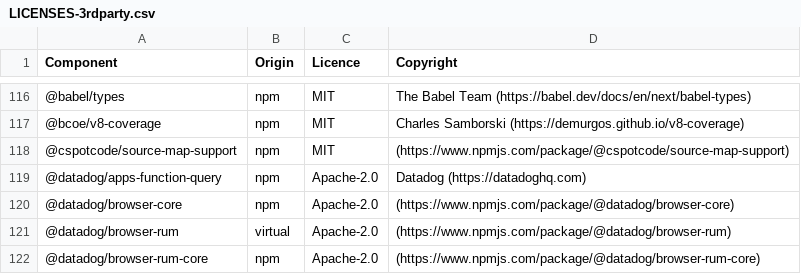
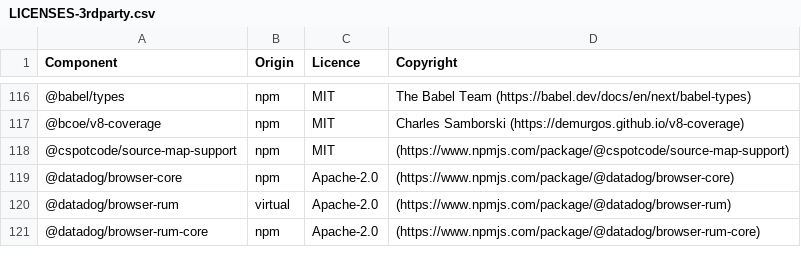
Before and after one commit to DataDog/build-plugins, a CSV file: LICENSES-3rdparty.csv, drawn as a sheet; only a part is shown, gaps mark what is left out.

Commit message:
Drop @datadog/apps-function-query, inject apps runtime via globalThis.DD_APPS_RUNTIME

```diff
--- a/LICENSES-3rdparty.csv
+++ b/LICENSES-3rdparty.csv
@@ -118,3 +118,2 @@ Component,Origin,Licence,Copyright
 @cspotcode/source-map-support,npm,MIT,(https://www.npmjs.com/package/@cspotcode/source-map-support)
-@datadog/apps-function-query,npm,Apache-2.0,Datadog (https://datadoghq.com)
 @datadog/browser-core,npm,Apache-2.0,(https://www.npmjs.com/package/@datadog/browser-core)
```
Also changed, not shown: 9 other files.
